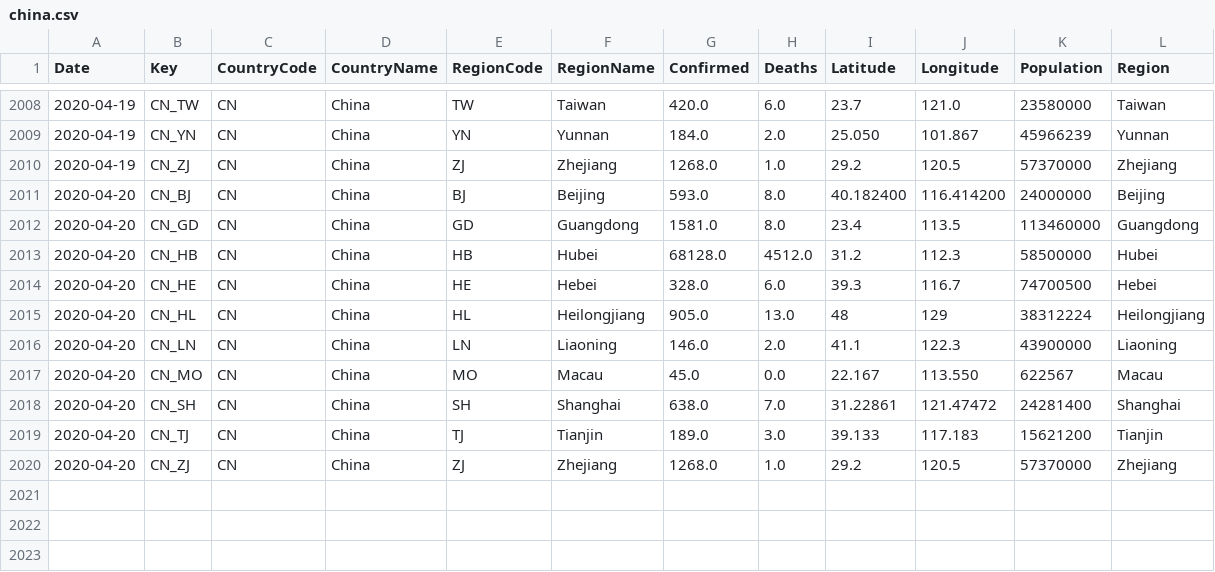
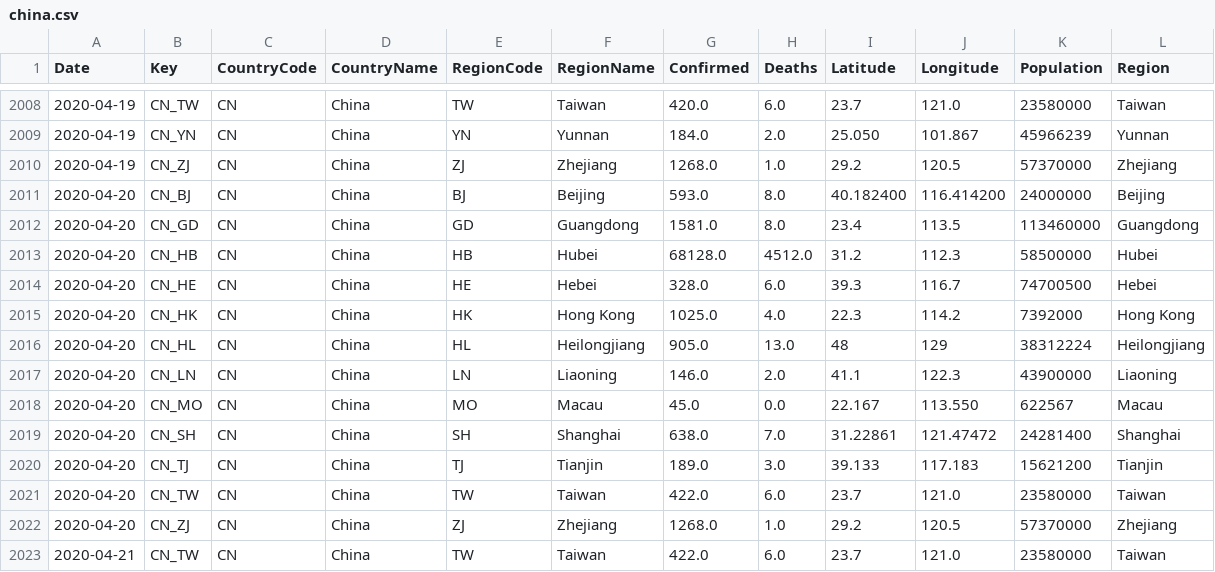
Before and after one commit to sfrias/data, a CSV file: china.csv, drawn as a sheet; only a part is shown, gaps mark what is left out.

```diff
--- a/china.csv
+++ b/china.csv
@@ -2014,2 +2014,3 @@ Date,Key,CountryCode,CountryName,RegionCode,RegionName,Confirmed,Deaths,Latitude
 2020-04-20,CN_HE,CN,China,HE,Hebei,328.0,6.0,39.3,116.7,74700500,Hebei
+2020-04-20,CN_HK,CN,China,HK,Hong Kong,1025.0,4.0,22.3,114.2,7392000,Hong Kong
 2020-04-20,CN_HL,CN,China,HL,Heilongjiang,905.0,13.0,48,129,38312224,Heilongjiang
@@ -2019,2 +2020,4 @@ Date,Key,CountryCode,CountryName,RegionCode,RegionName,Confirmed,Deaths,Latitude
 2020-04-20,CN_TJ,CN,China,TJ,Tianjin,189.0,3.0,39.133,117.183,15621200,Tianjin
+2020-04-20,CN_TW,CN,China,TW,Taiwan,422.0,6.0,23.7,121.0,23580000,Taiwan
 2020-04-20,CN_ZJ,CN,China,ZJ,Zhejiang,1268.0,1.0,29.2,120.5,57370000,Zhejiang
+2020-04-21,CN_TW,CN,China,TW,Taiwan,422.0,6.0,23.7,121.0,23580000,Taiwan
```
Also changed, not shown: china_latest.csv, cn.csv, 23 other files.
